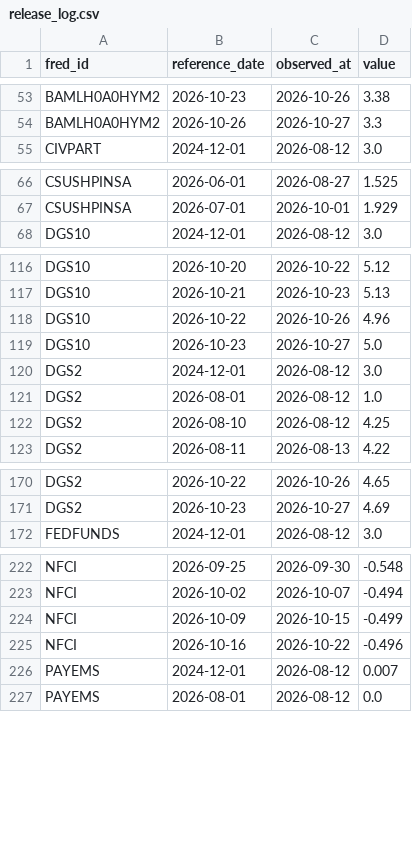
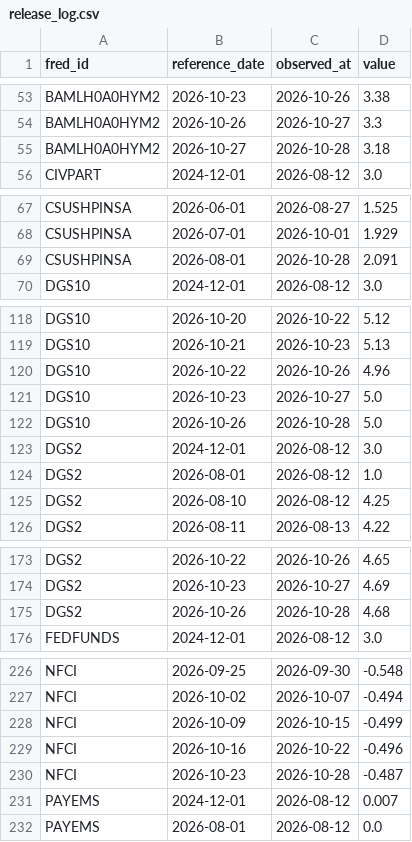
Before and after one commit to weiting1226/stock, a CSV file: data/macro/release_log.csv, drawn as a sheet; only a part is shown, gaps mark what is left out; the diff covers the shown part only.

```diff
--- a/data/macro/release_log.csv
+++ b/data/macro/release_log.csv
@@ -54,2 +54,3 @@ BAMLH0A0HYM2,2026-10-23,2026-10-26,3.38
 BAMLH0A0HYM2,2026-10-26,2026-10-27,3.3
+BAMLH0A0HYM2,2026-10-27,2026-10-28,3.18
 CIVPART,2024-12-01,2026-08-12,3.0
@@ -67,2 +68,3 @@ CSUSHPINSA,2026-06-01,2026-08-27,1.525
 CSUSHPINSA,2026-07-01,2026-10-01,1.929
+CSUSHPINSA,2026-08-01,2026-10-28,2.091
 DGS10,2024-12-01,2026-08-12,3.0
@@ -119,2 +121,3 @@ DGS10,2026-10-22,2026-10-26,4.96
 DGS10,2026-10-23,2026-10-27,5.0
+DGS10,2026-10-26,2026-10-28,5.0
 DGS2,2024-12-01,2026-08-12,3.0
@@ -171,2 +174,3 @@ DGS2,2026-10-22,2026-10-26,4.65
 DGS2,2026-10-23,2026-10-27,4.69
+DGS2,2026-10-26,2026-10-28,4.68
 FEDFUNDS,2024-12-01,2026-08-12,3.0
@@ -225,2 +229,3 @@ NFCI,2026-10-09,2026-10-15,-0.499
 NFCI,2026-10-16,2026-10-22,-0.496
+NFCI,2026-10-23,2026-10-28,-0.487
 PAYEMS,2024-12-01,2026-08-12,0.007
```
Also changed, not shown: 4 added rows elsewhere in this file, data/macro/scan_log.csv, 1 other file.
